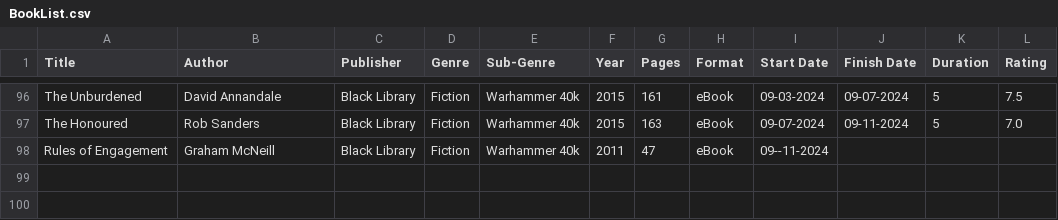
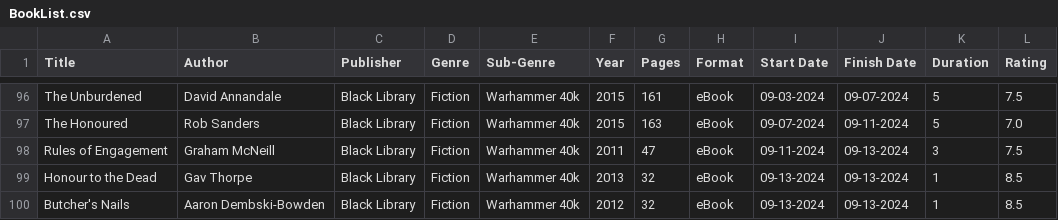
Before and after one commit to noah-kg/reading-habits, a CSV file: BookList.csv, drawn as a sheet; only a part is shown, gaps mark what is left out.

Commit message:
updated data 9/13/2024

```diff
--- a/BookList.csv
+++ b/BookList.csv
@@ -97,2 +97,4 @@ The Unburdened,David Annandale,Black Library,Fiction,Warhammer 40k,2015,161,eBoo
 The Honoured ,Rob Sanders,Black Library,Fiction,Warhammer 40k,2015,163,eBook,09-07-2024,09-11-2024,5,7.0
-Rules of Engagement,Graham McNeill,Black Library,Fiction,Warhammer 40k,2011,47,eBook,09--11-2024,,,
+Rules of Engagement,Graham McNeill,Black Library,Fiction,Warhammer 40k,2011,47,eBook,09-11-2024,09-13-2024,3,7.5
+Honour to the Dead,Gav Thorpe,Black Library,Fiction,Warhammer 40k,2013,32,eBook,09-13-2024,09-13-2024,1,8.5
+Butcher's Nails,Aaron Dembski-Bowden,Black Library,Fiction,Warhammer 40k,2012,32,eBook,09-13-2024,09-13-2024,1,8.5
```
Also changed, not shown: 1 other file.
